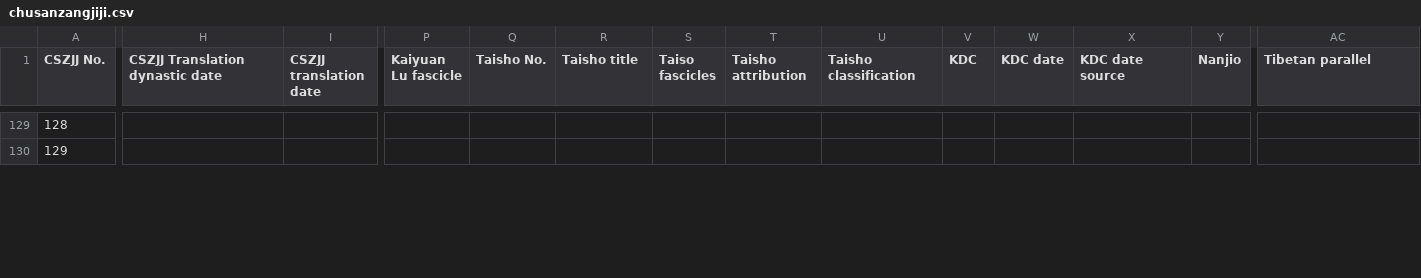
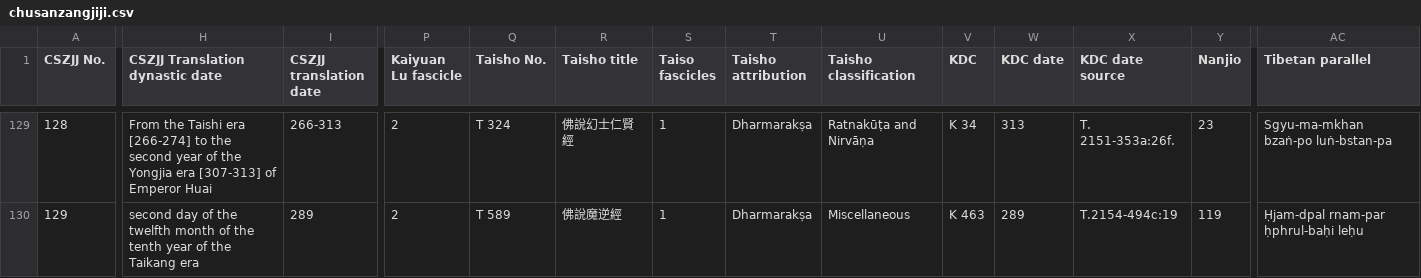
Before and after one commit to Silk-Road-Corpus/silk_road_corpus, a CSV file: data/chusanzangjiji.csv, drawn as a sheet; only a part is shown, gaps mark what is left out; the diff covers the shown part only; the diff names each change by its address in the sheet, - before the commit and + after, or states it on an @@ line.

Commit message:
CSZJJ

```diff
--- a/data/chusanzangjiji.csv
+++ b/data/chusanzangjiji.csv
-H129 (CSZJJ Translation dynastic date): (empty)
+H129 (CSZJJ Translation dynastic date): From the Taishi era [266-274] to the second year of the Yongjia era [307-313] of Emperor Huai
-I129 (CSZJJ translation date): (empty)
+I129 (CSZJJ translation date): 266-313
-P129:P130 (Kaiyuan Lu fascicle): (empty)
+P129:P130 (Kaiyuan Lu fascicle): 2
-Q129 (Taisho No.): (empty)
+Q129 (Taisho No.): T 324
-R129 (Taisho title): (empty)
+R129 (Taisho title): 佛說幻士仁賢經
-S129:S130 (Taiso fascicles): (empty)
+S129:S130 (Taiso fascicles): 1
-T129:T130 (Taisho attribution): (empty)
+T129:T130 (Taisho attribution): Dharmarakṣa
-U129 (Taisho classification): (empty)
+U129 (Taisho classification): Ratnakūṭa and Nirvāṇa
-V129 (KDC): (empty)
+V129 (KDC): K 34
-W129 (KDC date): (empty)
+W129 (KDC date): 313
-X129 (KDC date source): (empty)
+X129 (KDC date source): T. 2151-353a:26f.
-Y129 (Nanjio): (empty)
+Y129 (Nanjio): 23
-AC129 (Tibetan parallel): (empty)
+AC129 (Tibetan parallel): Sgyu-ma-mkhan bzaṅ-po luṅ-bstan-pa
-H130 (CSZJJ Translation dynastic date): (empty)
+H130 (CSZJJ Translation dynastic date): second day of the twelfth month of the tenth year of the Taikang era
-I130 (CSZJJ translation date): (empty)
+I130 (CSZJJ translation date): 289
-Q130 (Taisho No.): (empty)
+Q130 (Taisho No.): T 589
-R130 (Taisho title): (empty)
+R130 (Taisho title): 佛說魔逆經
-U130 (Taisho classification): (empty)
+U130 (Taisho classification): Miscellaneous
-V130 (KDC): (empty)
+V130 (KDC): K 463
-W130 (KDC date): (empty)
+W130 (KDC date): 289
-X130 (KDC date source): (empty)
+X130 (KDC date source): T.2154-494c:19
-Y130 (Nanjio): (empty)
+Y130 (Nanjio): 119
-AC130 (Tibetan parallel): (empty)
+AC130 (Tibetan parallel): Ḥjam-dpal rnam-par ḥphrul-baḥi leḥu
```
Also changed, not shown: 46 edited cells elsewhere in this file.
